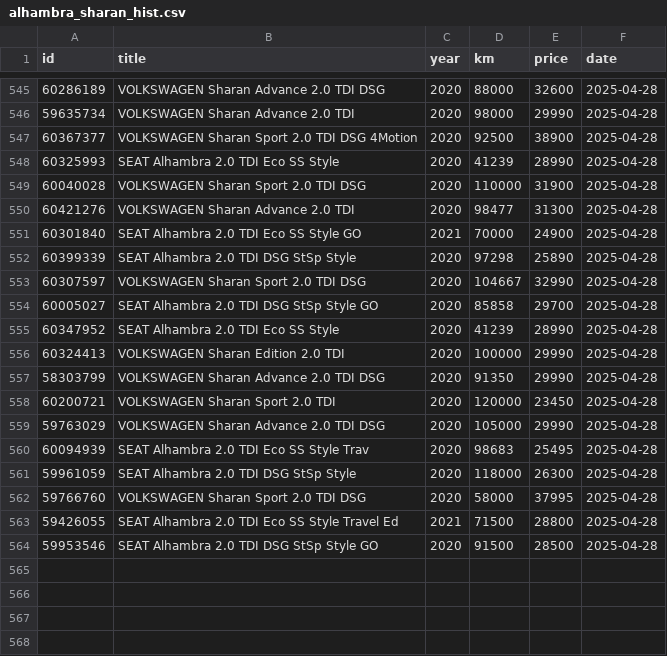
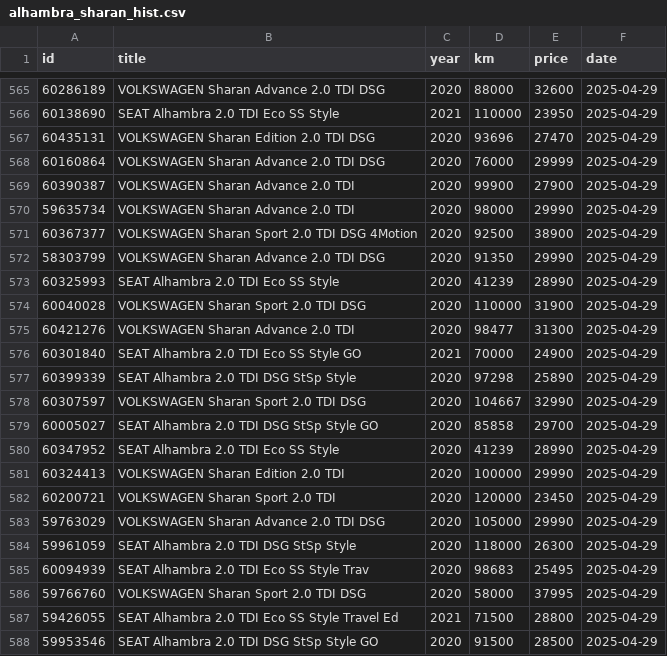
Before and after one commit to Quejicus/coches, a CSV file: data/alhambra_sharan_hist.csv, drawn as a sheet; only a part is shown, gaps mark what is left out; the diff covers the shown part only.

```diff
--- a/data/alhambra_sharan_hist.csv
+++ b/data/alhambra_sharan_hist.csv
@@ -545,20 +565,24 @@ id,title,year,km,price,date
-60286189,VOLKSWAGEN Sharan Advance 2.0 TDI DSG,2020,88000,32600,2025-04-28
-59635734,VOLKSWAGEN Sharan Advance 2.0 TDI,2020,98000,29990,2025-04-28
-60367377,VOLKSWAGEN Sharan Sport 2.0 TDI DSG 4Motion,2020,92500,38900,2025-04-28
-60325993,SEAT Alhambra 2.0 TDI Eco SS Style,2020,41239,28990,2025-04-28
-60040028,VOLKSWAGEN Sharan Sport 2.0 TDI DSG,2020,110000,31900,2025-04-28
-60421276,VOLKSWAGEN Sharan Advance 2.0 TDI,2020,98477,31300,2025-04-28
-60301840,SEAT Alhambra 2.0 TDI Eco SS Style GO,2021,70000,24900,2025-04-28
-60399339,SEAT Alhambra 2.0 TDI DSG StSp Style,2020,97298,25890,2025-04-28
-60307597,VOLKSWAGEN Sharan Sport 2.0 TDI DSG,2020,104667,32990,2025-04-28
-60005027,SEAT Alhambra 2.0 TDI DSG StSp Style GO,2020,85858,29700,2025-04-28
-60347952,SEAT Alhambra 2.0 TDI Eco SS Style,2020,41239,28990,2025-04-28
-60324413,VOLKSWAGEN Sharan Edition 2.0 TDI,2020,100000,29990,2025-04-28
-58303799,VOLKSWAGEN Sharan Advance 2.0 TDI DSG,2020,91350,29990,2025-04-28
-60200721,VOLKSWAGEN Sharan Sport 2.0 TDI,2020,120000,23450,2025-04-28
-59763029,VOLKSWAGEN Sharan Advance 2.0 TDI DSG,2020,105000,29990,2025-04-28
-60094939,SEAT Alhambra 2.0 TDI Eco SS Style Trav,2020,98683,25495,2025-04-28
-59961059,SEAT Alhambra 2.0 TDI DSG StSp Style,2020,118000,26300,2025-04-28
-59766760,VOLKSWAGEN Sharan Sport 2.0 TDI DSG,2020,58000,37995,2025-04-28
-59426055,SEAT Alhambra 2.0 TDI Eco SS Style Travel Ed,2021,71500,28800,2025-04-28
-59953546,SEAT Alhambra 2.0 TDI DSG StSp Style GO,2020,91500,28500,2025-04-28
+60286189,VOLKSWAGEN Sharan Advance 2.0 TDI DSG,2020,88000,32600,2025-04-29
+60138690,SEAT Alhambra 2.0 TDI Eco SS Style,2021,110000,23950,2025-04-29
+60435131,VOLKSWAGEN Sharan Edition 2.0 TDI DSG,2020,93696,27470,2025-04-29
+60160864,VOLKSWAGEN Sharan Advance 2.0 TDI DSG,2020,76000,29999,2025-04-29
+60390387,VOLKSWAGEN Sharan Advance 2.0 TDI,2020,99900,27900,2025-04-29
+59635734,VOLKSWAGEN Sharan Advance 2.0 TDI,2020,98000,29990,2025-04-29
+60367377,VOLKSWAGEN Sharan Sport 2.0 TDI DSG 4Motion,2020,92500,38900,2025-04-29
+58303799,VOLKSWAGEN Sharan Advance 2.0 TDI DSG,2020,91350,29990,2025-04-29
+60325993,SEAT Alhambra 2.0 TDI Eco SS Style,2020,41239,28990,2025-04-29
+60040028,VOLKSWAGEN Sharan Sport 2.0 TDI DSG,2020,110000,31900,2025-04-29
+60421276,VOLKSWAGEN Sharan Advance 2.0 TDI,2020,98477,31300,2025-04-29
+60301840,SEAT Alhambra 2.0 TDI Eco SS Style GO,2021,70000,24900,2025-04-29
+60399339,SEAT Alhambra 2.0 TDI DSG StSp Style,2020,97298,25890,2025-04-29
+60307597,VOLKSWAGEN Sharan Sport 2.0 TDI DSG,2020,104667,32990,2025-04-29
+60005027,SEAT Alhambra 2.0 TDI DSG StSp Style GO,2020,85858,29700,2025-04-29
+60347952,SEAT Alhambra 2.0 TDI Eco SS Style,2020,41239,28990,2025-04-29
+60324413,VOLKSWAGEN Sharan Edition 2.0 TDI,2020,100000,29990,2025-04-29
+60200721,VOLKSWAGEN Sharan Sport 2.0 TDI,2020,120000,23450,2025-04-29
+59763029,VOLKSWAGEN Sharan Advance 2.0 TDI DSG,2020,105000,29990,2025-04-29
+59961059,SEAT Alhambra 2.0 TDI DSG StSp Style,2020,118000,26300,2025-04-29
+60094939,SEAT Alhambra 2.0 TDI Eco SS Style Trav,2020,98683,25495,2025-04-29
+59766760,VOLKSWAGEN Sharan Sport 2.0 TDI DSG,2020,58000,37995,2025-04-29
+59426055,SEAT Alhambra 2.0 TDI Eco SS Style Travel Ed,2021,71500,28800,2025-04-29
+59953546,SEAT Alhambra 2.0 TDI DSG StSp Style GO,2020,91500,28500,2025-04-29
```
Also changed, not shown: 20 added rows and 3 edited cells elsewhere in this file.
